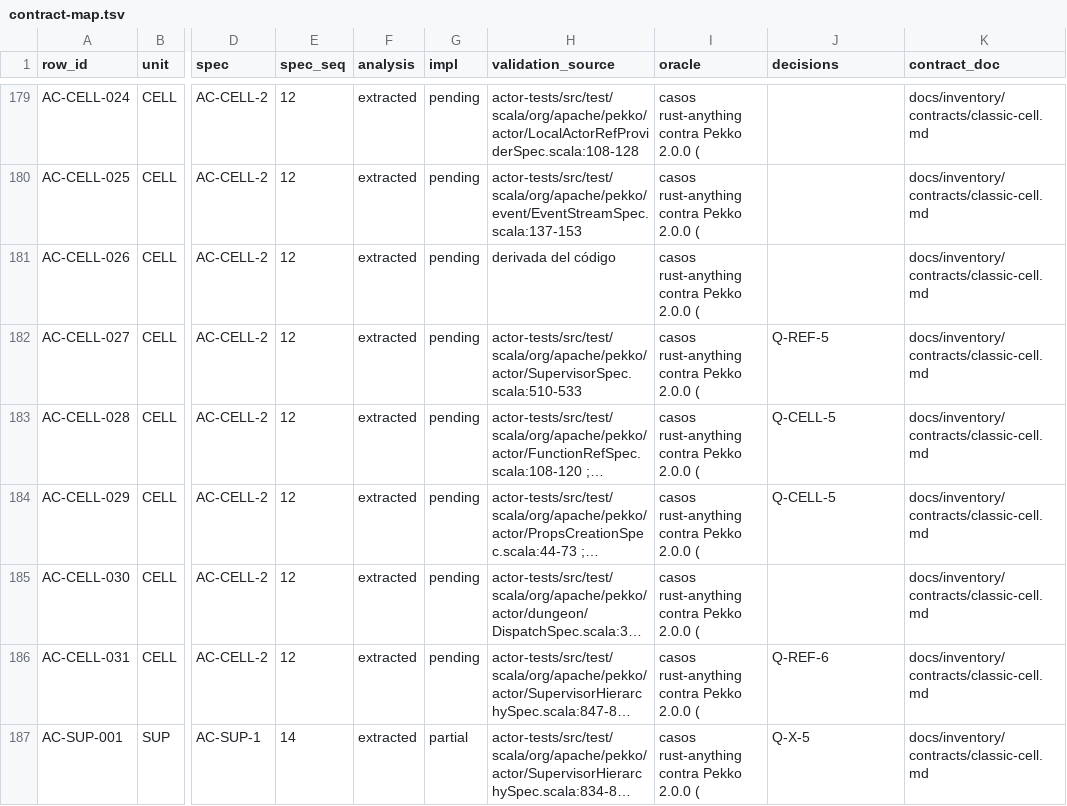
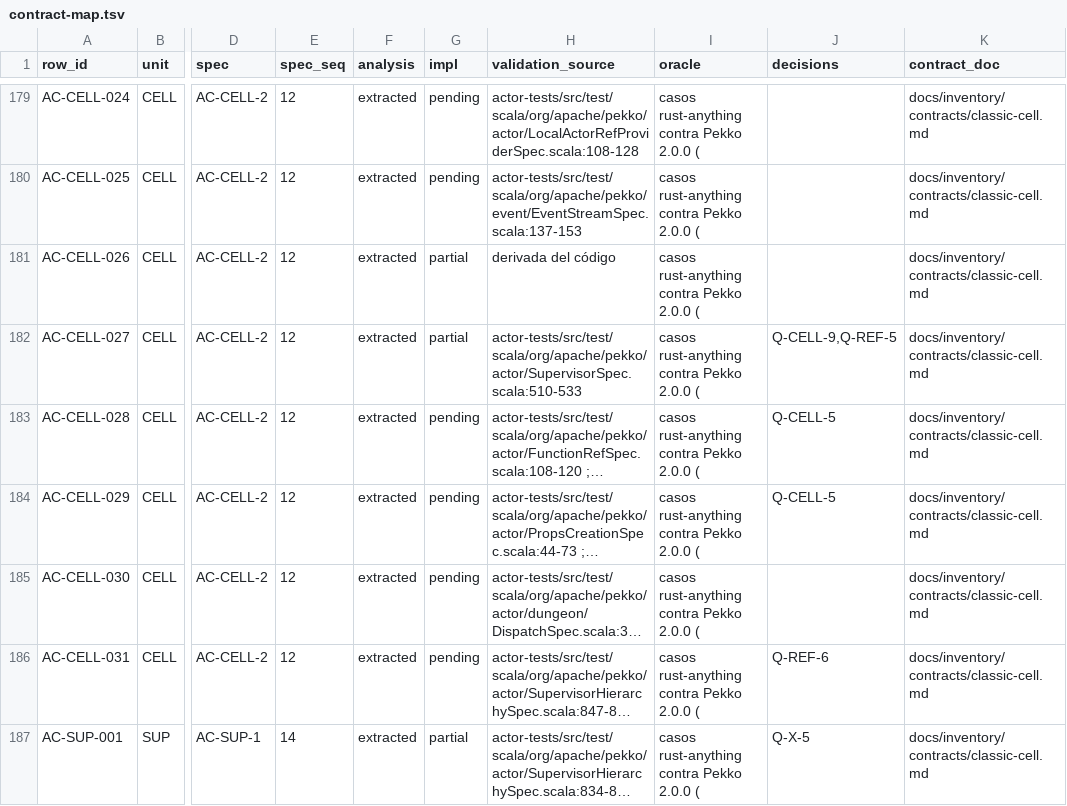
Before and after one commit to getsyntegrity/rakka, a TSV file: docs/contract-map.tsv, drawn as a sheet; only a part is shown, gaps mark what is left out; long unchanged cells end in …; the diff names each change by its address in the sheet, - before the commit and + after, or states it on an @@ line.

```diff
--- a/docs/contract-map.tsv
+++ b/docs/contract-map.tsv
-G181:G182 (impl): pending
+G181:G182 (impl): partial
-J182 (decisions): Q-REF-5
+J182 (decisions): Q-CELL-9,Q-REF-5
```
Also changed, not shown: docs/decisions/register.tsv, docs/evidence/mutation-pending.tsv, 19 other files.
